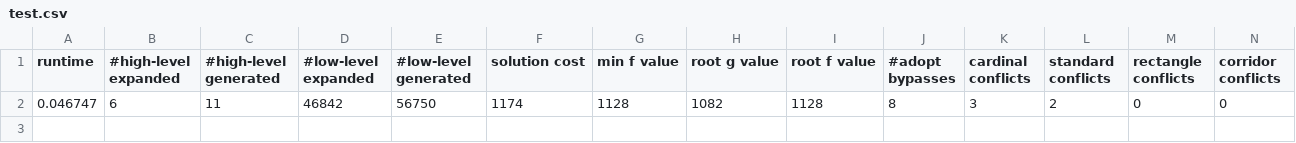
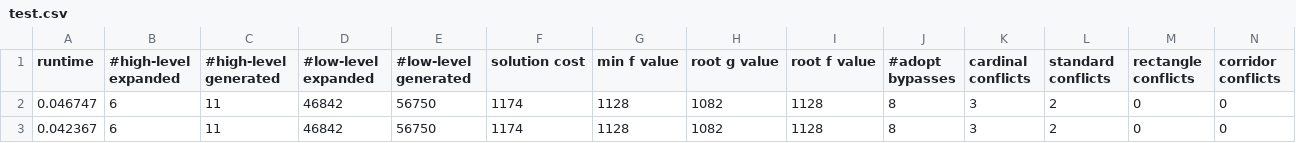
Before and after one commit to Akshayaks/Planning_Project-EECBS-for-non-holonomic-agents, a CSV file: test.csv, drawn as a sheet; only a part is shown; rows hold the shown columns only; the diff names each change by its address in the sheet, - before the commit and + after, or states it on an @@ line.

```diff
--- a/test.csv
+++ b/test.csv
+row 3: 0.042367 | 6 | 11 | 46842 | 56750 | 1174 | 1128 | 1082 | 1128 | 8 | 3 | 2 | 0 | 0
```
Also changed, not shown: 3 other files.
